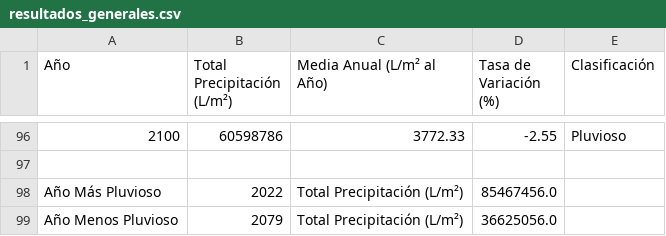
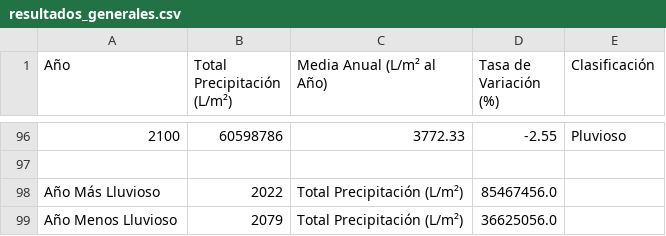
Before and after one commit to CarolinaJF/TA06, a CSV file: E04/dades/resultados_generales.csv, drawn as a sheet; only a part is shown, gaps mark what is left out; the diff names each change by its address in the sheet, - before the commit and + after, or states it on an @@ line.

```diff
--- a/E04/dades/resultados_generales.csv
+++ b/E04/dades/resultados_generales.csv
-A98 (Año): Año Más Pluvioso
+A98 (Año): Año Más Lluvioso
-A99 (Año): Año Menos Pluvioso
+A99 (Año): Año Menos Lluvioso
```
Also changed, not shown: 7 other files.
